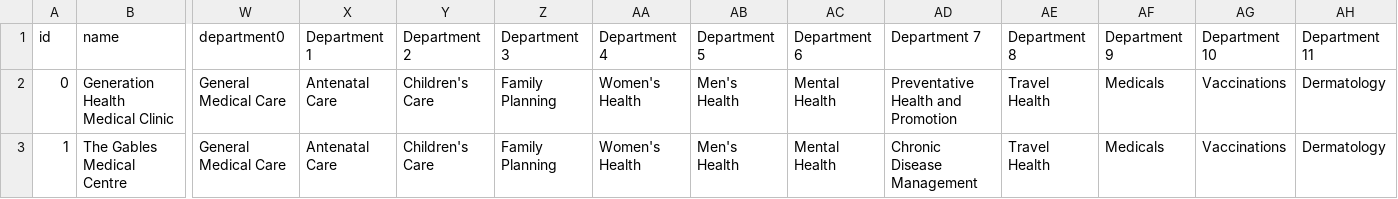
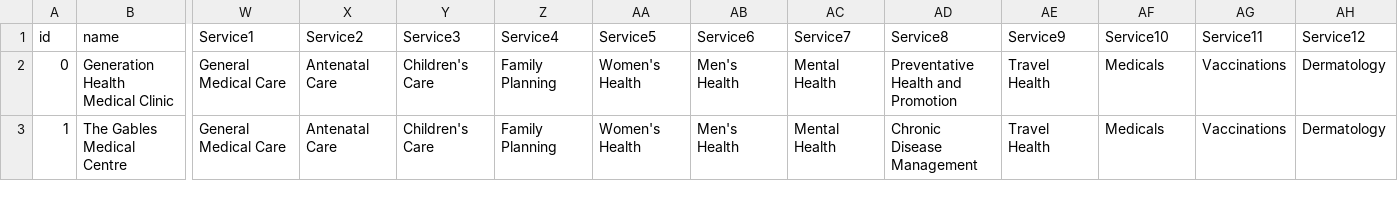
Before and after one commit to ddeveloper72/milestone-2-project, a CSV file: data/clinics.csv, drawn as a sheet; only a part is shown, gaps mark what is left out; the diff names each change by its address in the sheet, - before the commit and + after, or states it on an @@ line.

Commit message:
formated data table and added text and web link in the contact modal, tyhat links to my gitHub profiele.

```diff
--- a/data/clinics.csv
+++ b/data/clinics.csv
-W1: department0
+W1: Service1
-X1: Department 1
+X1: Service2
-Y1: Department 2
+Y1: Service3
-Z1: Department 3
+Z1: Service4
-AA1: Department 4
+AA1: Service5
-AB1: Department 5
+AB1: Service6
-AC1: Department 6
+AC1: Service7
-AD1: Department 7
+AD1: Service8
-AE1: Department 8
+AE1: Service9
-AF1: Department 9
+AF1: Service10
-AG1: Department 10
+AG1: Service11
-AH1: Department 11
+AH1: Service12
```
Also changed, not shown: 3 other files.
